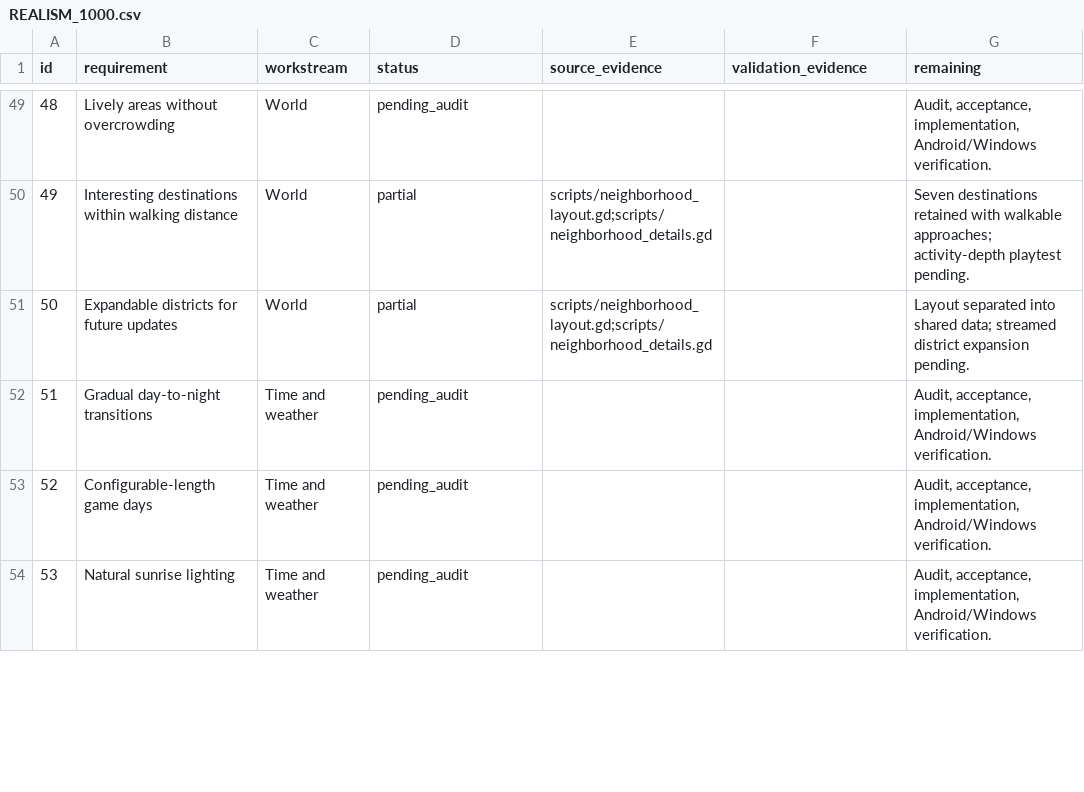
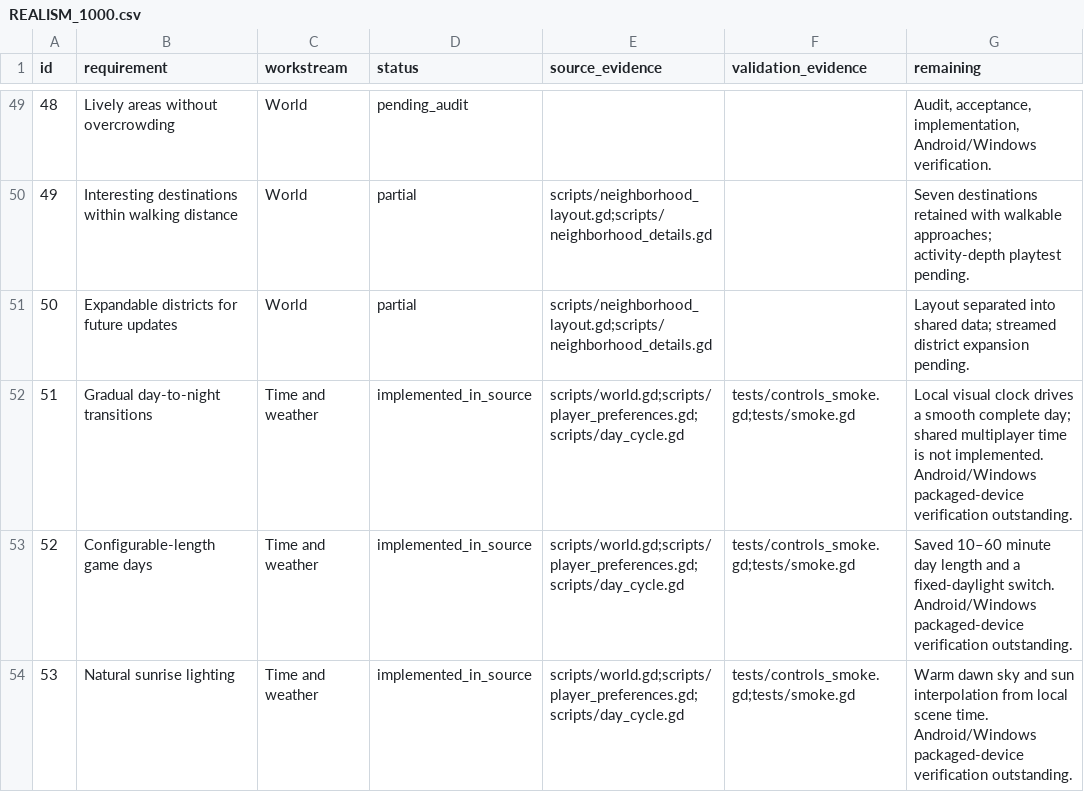
Before and after one commit to Glimmar-code/Blinkng, a CSV file: game3d/REALISM_1000.csv, drawn as a sheet; only a part is shown, gaps mark what is left out; the diff covers the shown part only.

Commit message:
Fix BLINK LIFE input recovery and add saved controls with local day/night

```diff
--- a/game3d/REALISM_1000.csv
+++ b/game3d/REALISM_1000.csv
@@ -51,4 +51,4 @@ id,requirement,workstream,status,source_evidence,validation_evidence,remaining
 50,Expandable districts for future updates,World,partial,scripts/neighborhood_layout.gd;scripts/neighborhood_details.gd,,Layout separated into shared data; streamed district expansion pending.
-51,Gradual day-to-night transitions,Time and weather,pending_audit,,,"Audit, acceptance, implementation, Android/Windows verification."
-52,Configurable-length game days,Time and weather,pending_audit,,,"Audit, acceptance, implementation, Android/Windows verification."
-53,Natural sunrise lighting,Time and weather,pending_audit,,,"Audit, acceptance, implementation, Android/Windows verification."
+51,Gradual day-to-night transitions,Time and weather,implemented_in_source,scripts/world.gd;scripts/player_preferences.gd;scripts/day_cycle.gd,tests/controls_smoke.gd;tests/smoke.gd,Local visual clock drives a smooth complete day; shared multiplayer time is not implemented. Android/Windows packaged-device verification outstanding.
+52,Configurable-length game days,Time and weather,implemented_in_source,scripts/world.gd;scripts/player_preferences.gd;scripts/day_cycle.gd,tests/controls_smoke.gd;tests/smoke.gd,Saved 10–60 minute day length and a fixed-daylight switch. Android/Windows packaged-device verification outstanding.
+53,Natural sunrise lighting,Time and weather,implemented_in_source,scripts/world.gd;scripts/player_preferences.gd;scripts/day_cycle.gd,tests/controls_smoke.gd;tests/smoke.gd,Warm dawn sky and sun interpolation from local scene time. Android/Windows packaged-device verification outstanding.
```
Also changed, not shown: 44 edited cells elsewhere in this file, 10 other files.
